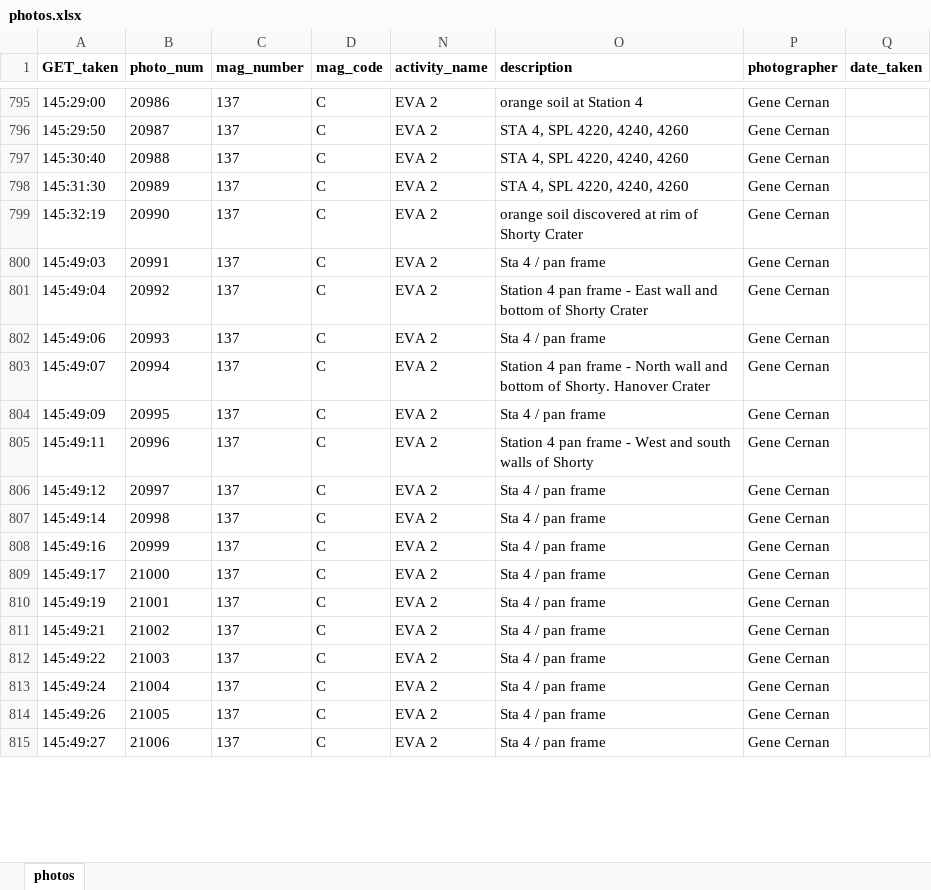
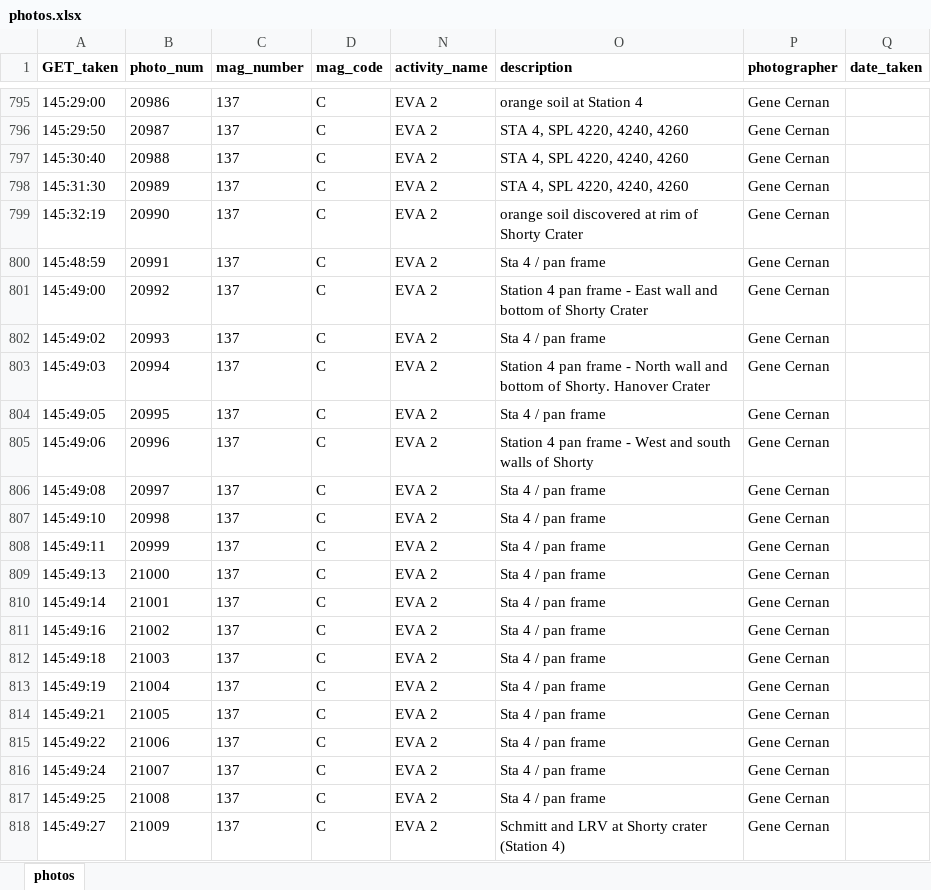
Before and after one commit to bfeist/ApolloInRealTime, an Excel workbook: MISSION_DATA/photos.xlsx, sheet photos, drawn as a sheet; only a part is shown, gaps mark what is left out; values as stored, in another font and other column widths than the file's, no borders; addresses are those after the commit; the diff covers the shown part only; the diff names each change by its address in the sheet, - before the commit and + after, or states it on an @@ line.

```diff
--- a/MISSION_DATA/photos.xlsx (sheet photos)
+++ b/MISSION_DATA/photos.xlsx (sheet photos)
+row 800: 145:48:59 | 20991 | 137 | C | EVA 2 | Sta 4 / pan frame | Gene Cernan
+row 801: 145:49:00 | 20992 | 137 | C | EVA 2 | Station 4 pan frame - East wall and bottom of Shorty Crater | Gene Cernan
+row 802: 145:49:02 | 20993 | 137 | C | EVA 2 | Sta 4 / pan frame | Gene Cernan
-B803 (photo_num): 20991
+B803 (photo_num): 20994
-O803 (description): Sta 4 / pan frame
+O803 (description): Station 4 pan frame - North wall and bottom of Shorty. Hanover Crater
-A804 (GET_taken): 145:49:04
+A804 (GET_taken): 145:49:05
-B804 (photo_num): 20992
+B804 (photo_num): 20995
-O804 (description): Station 4 pan frame - East wall and bottom of Shorty Crater
+O804 (description): Sta 4 / pan frame
-B805 (photo_num): 20993
+B805 (photo_num): 20996
-O805 (description): Sta 4 / pan frame
+O805 (description): Station 4 pan frame - West and south walls of Shorty
-A806 (GET_taken): 145:49:07
+A806 (GET_taken): 145:49:08
-B806 (photo_num): 20994
+B806 (photo_num): 20997
-O806 (description): Station 4 pan frame - North wall and bottom of Shorty. Hanover Crater
+O806 (description): Sta 4 / pan frame
-A807 (GET_taken): 145:49:09
+A807 (GET_taken): 145:49:10
-B807 (photo_num): 20995
+B807 (photo_num): 20998
-B808 (photo_num): 20996
+B808 (photo_num): 20999
-O808 (description): Station 4 pan frame - West and south walls of Shorty
+O808 (description): Sta 4 / pan frame
-A809 (GET_taken): 145:49:12
+A809 (GET_taken): 145:49:13
-B809 (photo_num): 20997
+B809 (photo_num): 21000
-B810 (photo_num): 20998
+B810 (photo_num): 21001
-B811 (photo_num): 20999
+B811 (photo_num): 21002
-A812 (GET_taken): 145:49:17
+A812 (GET_taken): 145:49:18
-B812 (photo_num): 21000
+B812 (photo_num): 21003
-B813 (photo_num): 21001
+B813 (photo_num): 21004
-B814 (photo_num): 21002
+B814 (photo_num): 21005
-B815 (photo_num): 21003
+B815 (photo_num): 21006
-B816 (photo_num): 21004
+B816 (photo_num): 21007
-A817 (GET_taken): 145:49:26
+A817 (GET_taken): 145:49:25
-B817 (photo_num): 21005
+B817 (photo_num): 21008
-B818 (photo_num): 21006
+B818 (photo_num): 21009
-O818 (description): Sta 4 / pan frame
+O818 (description): Schmitt and LRV at Shorty crater (Station 4)
```
Also changed, not shown: 25 added rows, 28 removed rows and 569 edited cells elsewhere in this sheet, 16 other files.
